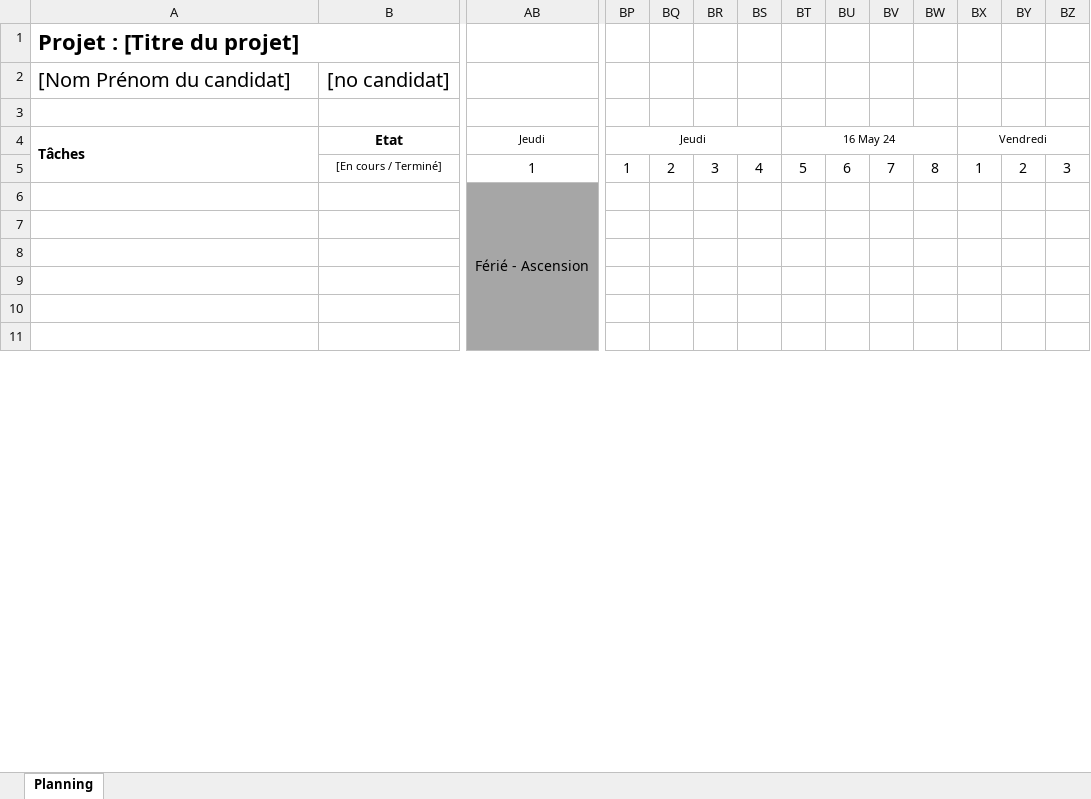
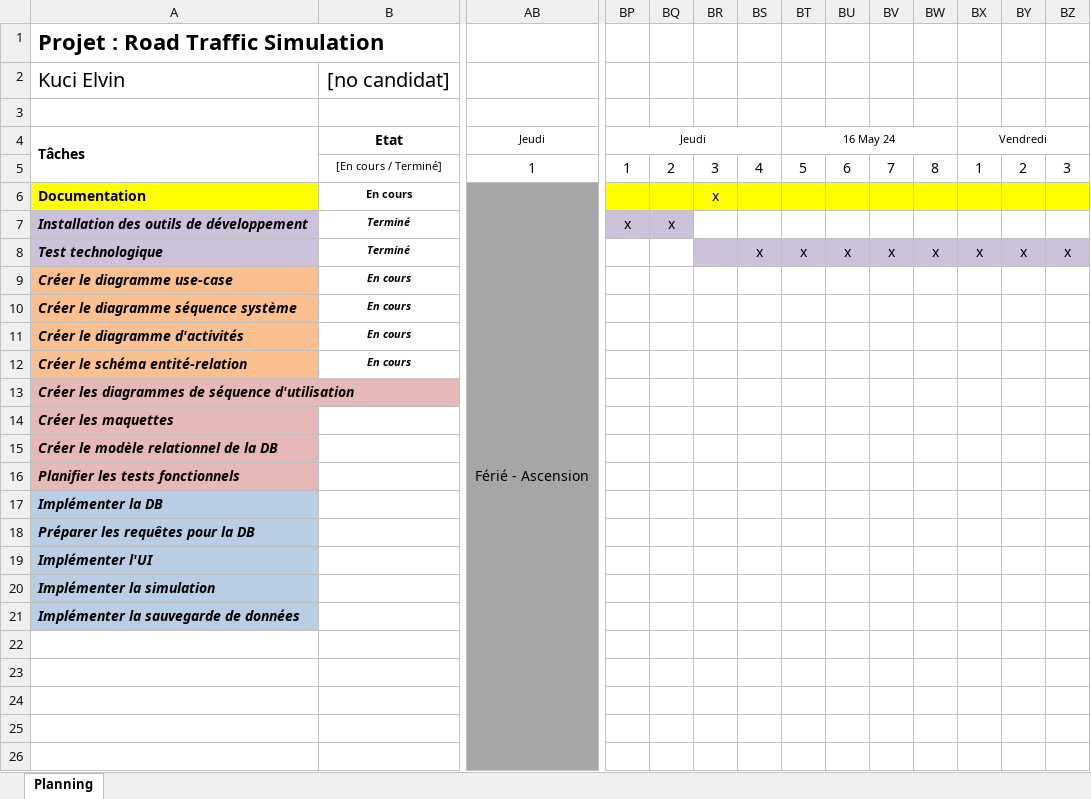
Before and after one commit to alikadev/RoadTrafficSimulator, an Excel workbook: docs/2_CAND_Modele_Planning_2024.xlsx, sheet Planning, drawn as a sheet; only a part is shown, gaps mark what is left out; values as stored, in another font and other column widths than the file's, no borders; charts and pictures and conditional formats not drawn; removed rows and columns are numbered as before the commit, all else as after; rows hold the shown columns only; the diff covers the shown part only; the diff names each change by its address in the sheet, - before the commit and + after, or states it on an @@ line.

Commit message:
Create Planning

```diff
--- a/docs/2_CAND_Modele_Planning_2024.xlsx (sheet Planning)
+++ b/docs/2_CAND_Modele_Planning_2024.xlsx (sheet Planning)
-A1: Projet : [Titre du projet]
+A1: Projet : Road Traffic Simulation
-A2: [Nom Prénom du candidat]
+A2: Kuci Elvin
-row 6:  |  | Férié - Ascension
+row 6: Documentation | En cours | Férié - Ascension |  |  | x
+row 7: Installation des outils de développement | Terminé |  | x | x
+row 8: Test technologique | Terminé |  |  |  |  | x | x | x | x | x | x | x | x
+row 9: Créer le diagramme use-case | En cours
+row 10: Créer le diagramme séquence système | En cours
+row 11: Créer le diagramme d'activités | En cours
+row 12: Créer le schéma entité-relation | En cours
+row 13: Créer les diagrammes de séquence d'utilisation
+row 14: Créer les maquettes
+row 15: Créer le modèle relationnel de la DB
+row 16: Planifier les tests fonctionnels
+row 17: Implémenter la DB
+row 18: Préparer les requêtes pour la DB
+row 19: Implémenter l'UI
+row 20: Implémenter la simulation
+row 21: Implémenter la sauvegarde de données
```
Also changed, not shown: 15 removed rows, 1 edited cell and cell formats elsewhere in this sheet, charts or pictures.
